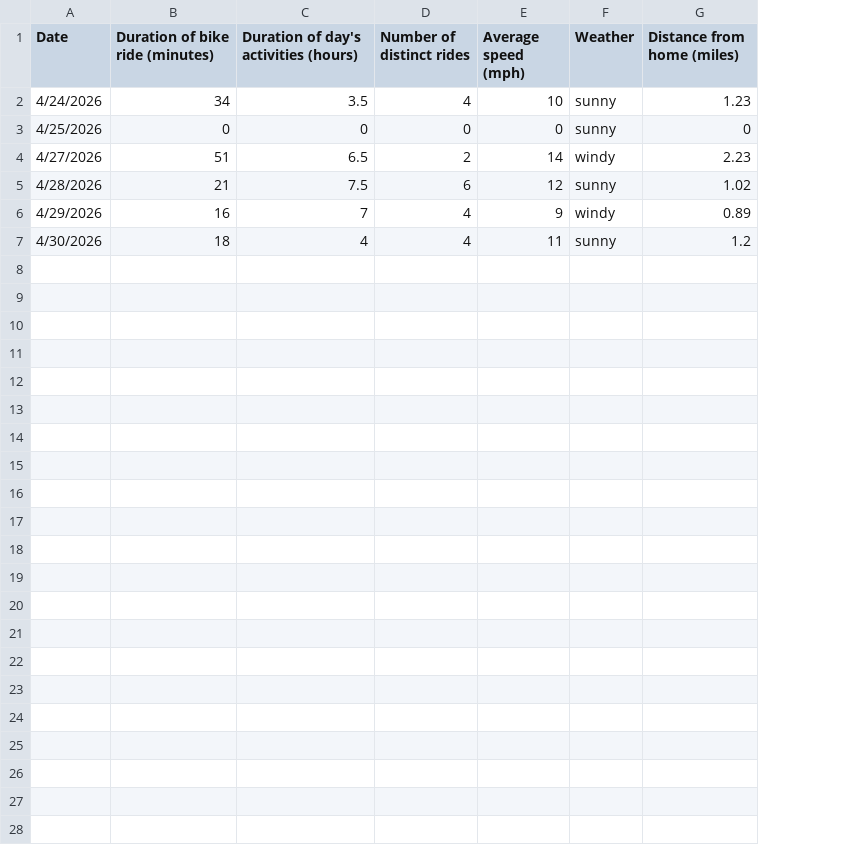
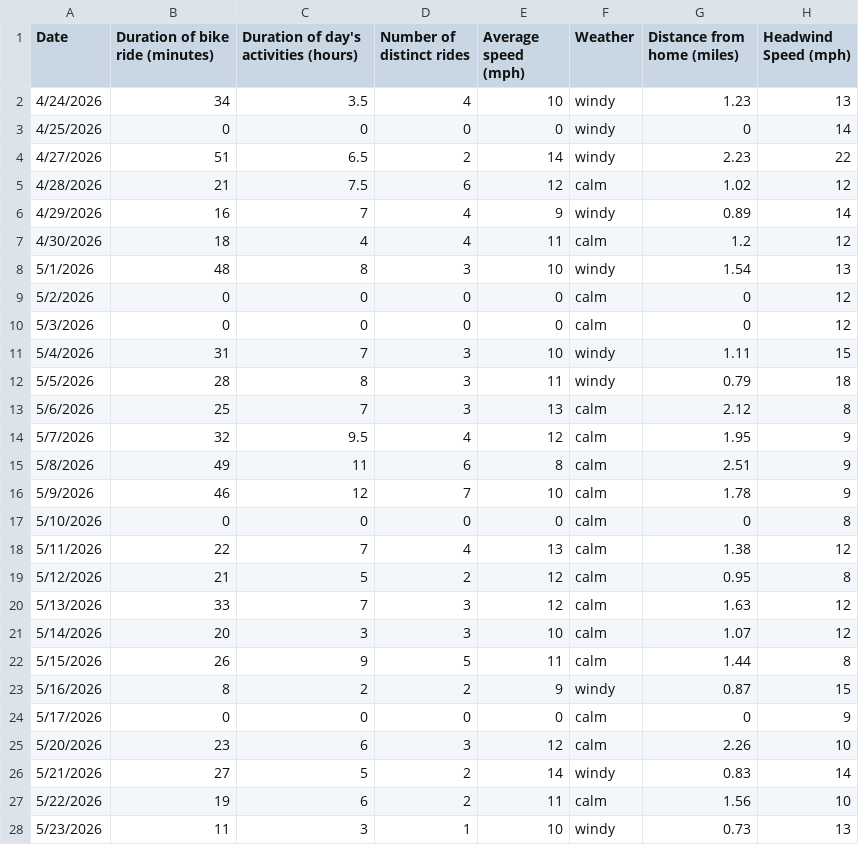
Before and after one commit to ShunjiShimo/ENVS-193DS_homework-03, a CSV file: data/ENVS-193DS-Personal-Data-Project-cont.csv, drawn as a sheet; the diff names each change by its address in the sheet, - before the commit and + after, or states it on an @@ line.

Commit message:
updated personal data and added visualizations

```diff
--- a/data/ENVS-193DS-Personal-Data-Project-cont.csv
+++ b/data/ENVS-193DS-Personal-Data-Project-cont.csv
+column H (Headwind Speed (mph)), rows 2-7: 13 | 14 | 22 | 12 | 14 | 12
-F2:F3 (Weather): sunny
+F2:F3 (Weather): windy
-F5 (Weather): sunny
+F5 (Weather): calm
-F7 (Weather): sunny
+F7 (Weather): calm
+row 8: 5/1/2026 | 48 | 8 | 3 | 10 | windy | 1.54 | 13
+row 9: 5/2/2026 | 0 | 0 | 0 | 0 | calm | 0 | 12
+row 10: 5/3/2026 | 0 | 0 | 0 | 0 | calm | 0 | 12
+row 11: 5/4/2026 | 31 | 7 | 3 | 10 | windy | 1.11 | 15
+row 12: 5/5/2026 | 28 | 8 | 3 | 11 | windy | 0.79 | 18
+row 13: 5/6/2026 | 25 | 7 | 3 | 13 | calm | 2.12 | 8
+row 14: 5/7/2026 | 32 | 9.5 | 4 | 12 | calm | 1.95 | 9
+row 15: 5/8/2026 | 49 | 11 | 6 | 8 | calm | 2.51 | 9
+row 16: 5/9/2026 | 46 | 12 | 7 | 10 | calm | 1.78 | 9
+row 17: 5/10/2026 | 0 | 0 | 0 | 0 | calm | 0 | 8
+row 18: 5/11/2026 | 22 | 7 | 4 | 13 | calm | 1.38 | 12
+row 19: 5/12/2026 | 21 | 5 | 2 | 12 | calm | 0.95 | 8
+row 20: 5/13/2026 | 33 | 7 | 3 | 12 | calm | 1.63 | 12
+row 21: 5/14/2026 | 20 | 3 | 3 | 10 | calm | 1.07 | 12
+row 22: 5/15/2026 | 26 | 9 | 5 | 11 | calm | 1.44 | 8
+row 23: 5/16/2026 | 8 | 2 | 2 | 9 | windy | 0.87 | 15
+row 24: 5/17/2026 | 0 | 0 | 0 | 0 | calm | 0 | 9
+row 25: 5/20/2026 | 23 | 6 | 3 | 12 | calm | 2.26 | 10
+row 26: 5/21/2026 | 27 | 5 | 2 | 14 | windy | 0.83 | 14
+row 27: 5/22/2026 | 19 | 6 | 2 | 11 | calm | 1.56 | 10
+row 28: 5/23/2026 | 11 | 3 | 1 | 10 | windy | 0.73 | 13
```
Also changed, not shown: 1 other file.
